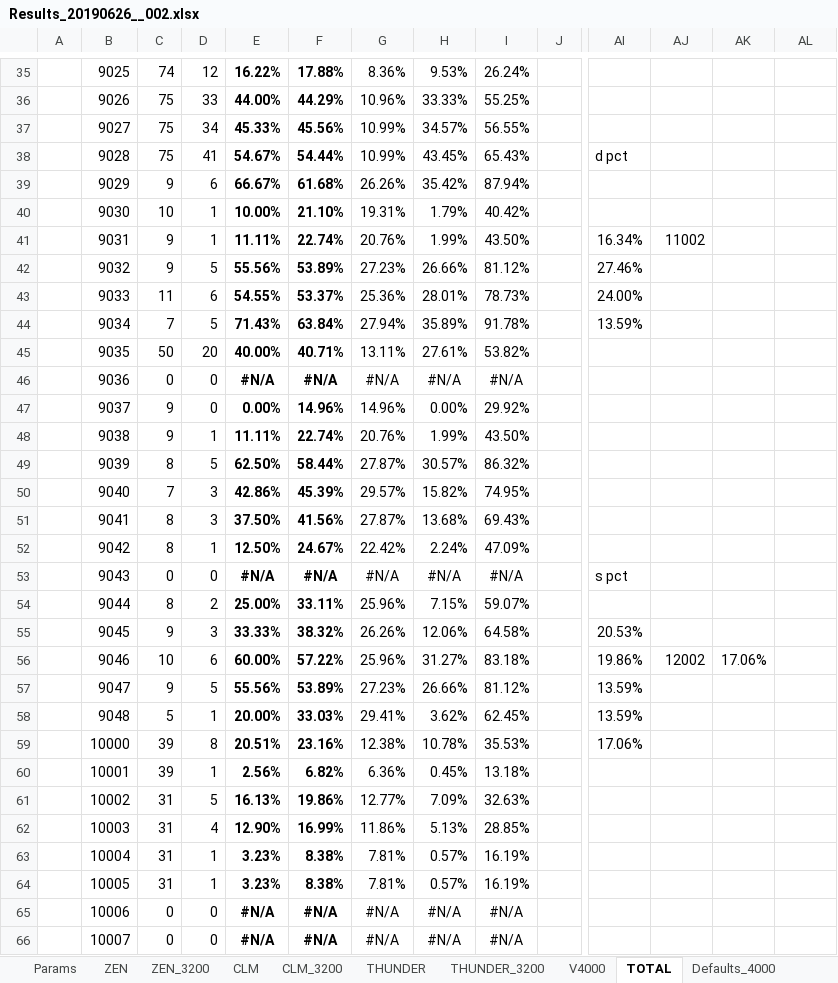
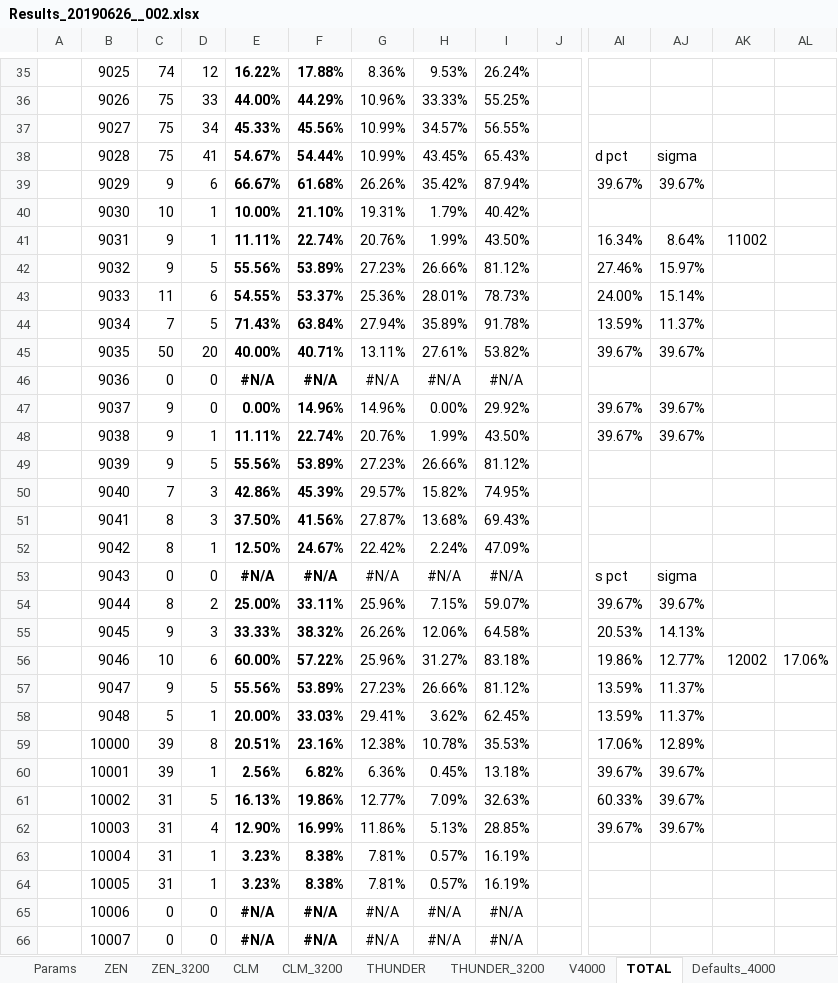
Before and after one commit to kkkmail/ClmFSharp, an Excel workbook: Math/Results_20190626__002.xlsx, sheet TOTAL, drawn as a sheet; only a part is shown, gaps mark what is left out; values as stored, in another font and other column widths than the file's, no borders; charts and pictures and conditional formats not drawn; the diff covers the shown part only; the diff names each change by its address in the sheet, - before the commit and + after, or states it on an @@ line.

```diff
--- a/Math/Results_20190626__002.xlsx (sheet TOTAL)
+++ b/Math/Results_20190626__002.xlsx (sheet TOTAL)
-AJ38: (empty)
+AJ38: sigma
-AI39: (empty)
+AI39: 39.67%
-AJ39: (empty)
+AJ39: 39.67%
-AJ41: 11002
+AJ41: 8.64%
-AK41: (empty)
+AK41: 11002
-AJ42: (empty)
+AJ42: 15.97%
-AJ43: (empty)
+AJ43: 15.14%
-AJ44: (empty)
+AJ44: 11.37%
-AI45: (empty)
+AI45: 39.67%
-AJ45: (empty)
+AJ45: 39.67%
-AI47:AI48: (empty)
+AI47:AI48: 39.67%
-AJ47:AJ48: (empty)
+AJ47:AJ48: 39.67%
-C49: 8
+C49: 9
-E49: 62.50%
+E49: 55.56%
-F49: 58.44%
+F49: 53.89%
-G49: 27.87%
+G49: 27.23%
-H49: 30.57%
+H49: 26.66%
-I49: 86.32%
+I49: 81.12%
-AJ53: (empty)
+AJ53: sigma
-AI54: (empty)
+AI54: 39.67%
-AJ54: (empty)
+AJ54: 39.67%
-AJ55: (empty)
+AJ55: 14.13%
-AJ56: 12002
+AJ56: 12.77%
-AK56: 17.06%
+AK56: 12002
-AL56: (empty)
+AL56: 17.06%
-AJ57:AJ58: (empty)
+AJ57:AJ58: 11.37%
-AJ59: (empty)
+AJ59: 12.89%
-AI60: (empty)
+AI60: 39.67%
-AJ60:AJ62: (empty)
+AJ60:AJ62: 39.67%
-AI61: (empty)
+AI61: 60.33%
-AI62: (empty)
+AI62: 39.67%
```
Also changed, not shown: 104 edited cells and cell formats elsewhere in this sheet, sheet V4000, sheet TOTAL_OLD, sheet THUNDER_3200, formulas that keep their value, charts or pictures, 1 other file.
